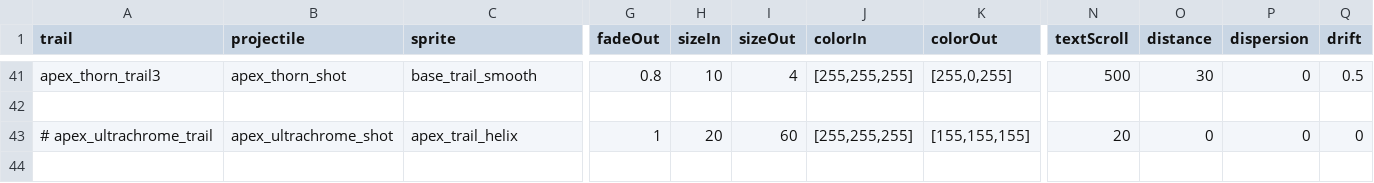
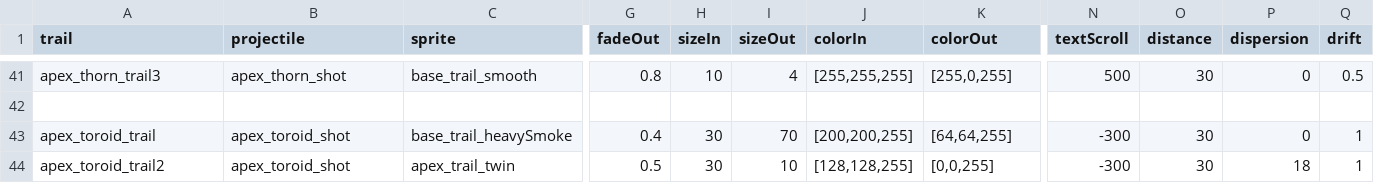
Before and after one commit to theDragn/ApexDesignCollective, a CSV file: data/trails/trail_data.csv, drawn as a sheet; only a part is shown, gaps mark what is left out; addresses are those after the commit; rows hold the shown columns only; the diff names each change by its address in the sheet, - before the commit and + after, or states it on an @@ line.

```diff
--- a/data/trails/trail_data.csv
+++ b/data/trails/trail_data.csv
+row 43: apex_toroid_trail | apex_toroid_shot | base_trail_heavySmoke | 0.4 | 30 | 70 | [200,200,255] | [64,64,255] | -300 | 30 | 0 | 1
-A44 (trail): # apex_ultrachrome_trail
+A44 (trail): apex_toroid_trail2
-B44 (projectile): apex_ultrachrome_shot
+B44 (projectile): apex_toroid_shot
-C44 (sprite): apex_trail_helix
+C44 (sprite): apex_trail_twin
-G44 (fadeOut): 1
+G44 (fadeOut): 0.5
-H44 (sizeIn): 20
+H44 (sizeIn): 30
-I44 (sizeOut): 60
+I44 (sizeOut): 10
-J44 (colorIn): [255,255,255]
+J44 (colorIn): [128,128,255]
-K44 (colorOut): [155,155,155]
+K44 (colorOut): [0,0,255]
-N44 (textScroll): 20
+N44 (textScroll): -300
-O44 (distance): 0
+O44 (distance): 30
-P44 (dispersion): 0
+P44 (dispersion): 18
-Q44 (drift): 0
+Q44 (drift): 1
```
Also changed, not shown: data/strings/descriptions.csv, data/weapons/weapon_data.csv, 13 other files.
